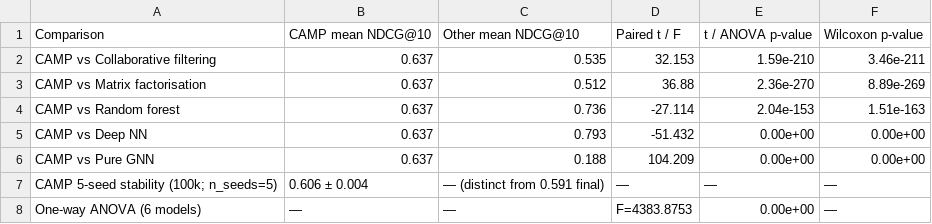
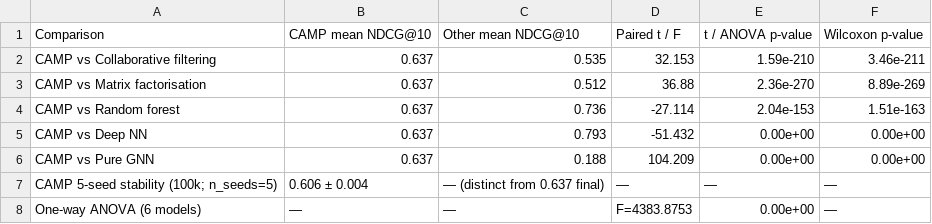
Before and after one commit to fadafido/camp, a CSV file: paper/tables/T4_statistical_significance.csv, drawn as a sheet.

```diff
--- a/paper/tables/T4_statistical_significance.csv
+++ b/paper/tables/T4_statistical_significance.csv
@@ -6,3 +6,3 @@ CAMP vs Deep NN,0.637,0.793,-51.432,0.00e+00,0.00e+00
 CAMP vs Pure GNN,0.637,0.188,104.209,0.00e+00,0.00e+00
-CAMP 5-seed stability (100k; n_seeds=5),0.606 ± 0.004,— (distinct from 0.591 final),—,—,—
+CAMP 5-seed stability (100k; n_seeds=5),0.606 ± 0.004,— (distinct from 0.637 final),—,—,—
 One-way ANOVA (6 models),—,—,F=4383.8753,0.00e+00,—
```
Also changed, not shown: 7 other files.
